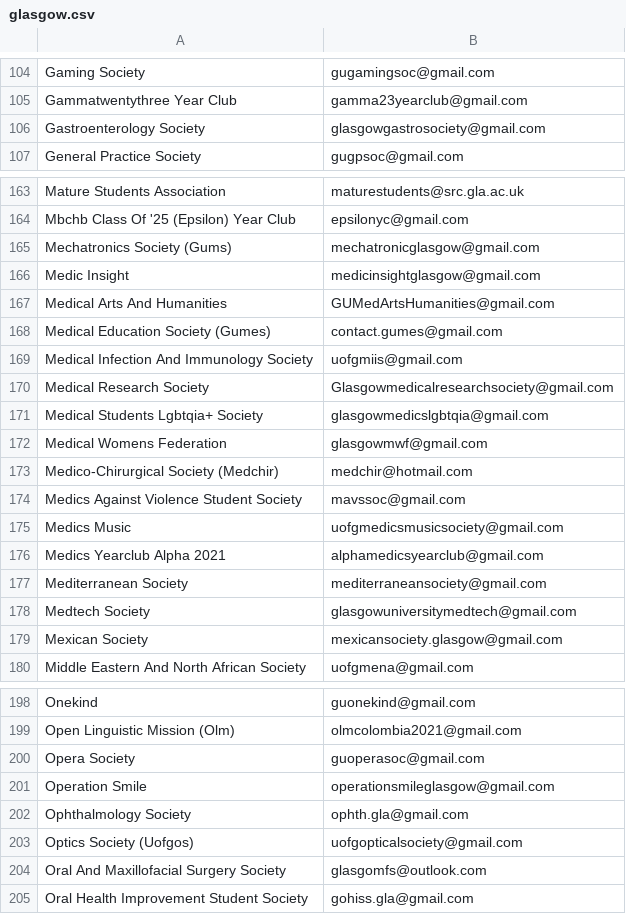
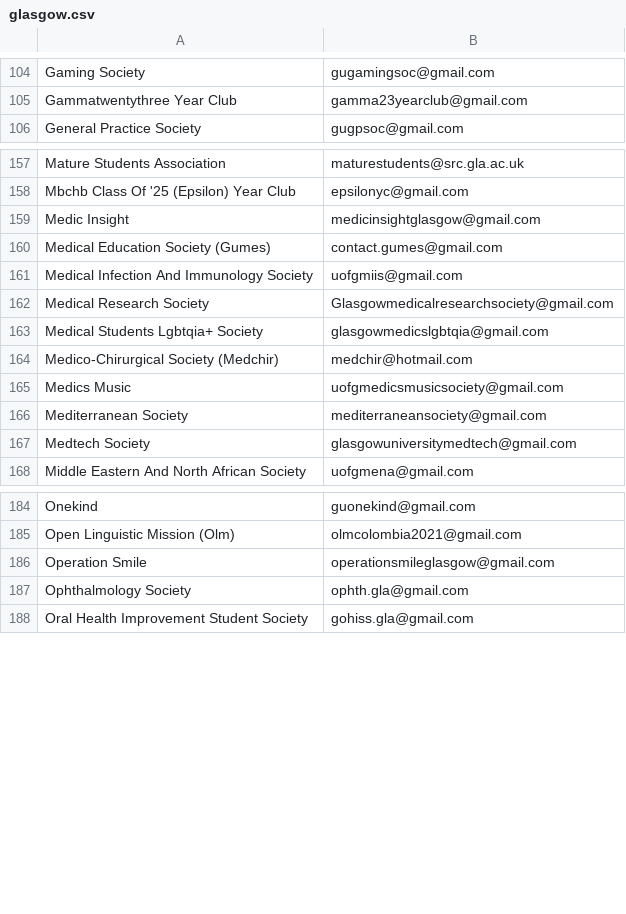
Before and after one commit to kcsoc/society-email-scrape, a CSV file: docs/output/glasgow.csv, drawn as a sheet; only a part is shown, gaps mark what is left out; the diff covers the shown part only; the diff names each change by its address in the sheet, - before the commit and + after, or states it on an @@ line.

```diff
--- a/docs/output/glasgow.csv
+++ b/docs/output/glasgow.csv
-row 106: Gastroenterology Society | glasgowgastrosociety@gmail.com
-row 165: Mechatronics Society (Gums) | mechatronicglasgow@gmail.com
-row 167: Medical Arts And Humanities | GUMedArtsHumanities@gmail.com
-row 172: Medical Womens Federation | glasgowmwf@gmail.com
-row 174: Medics Against Violence Student Society | mavssoc@gmail.com
-row 176: Medics Yearclub Alpha 2021 | alphamedicsyearclub@gmail.com
-row 179: Mexican Society | mexicansociety.glasgow@gmail.com
-row 200: Opera Society | guoperasoc@gmail.com
-row 203: Optics Society (Uofgos) | uofgopticalsociety@gmail.com
-row 204: Oral And Maxillofacial Surgery Society | glasgomfs@outlook.com
```
Also changed, not shown: 7 removed rows elsewhere in this file, docs/output/aston.csv, docs/output/cardiff.csv, 2 other files.
